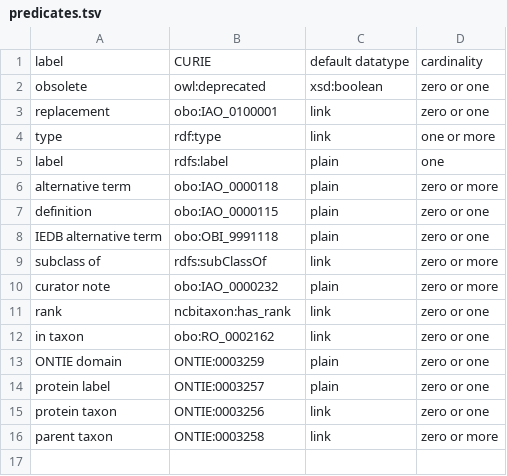
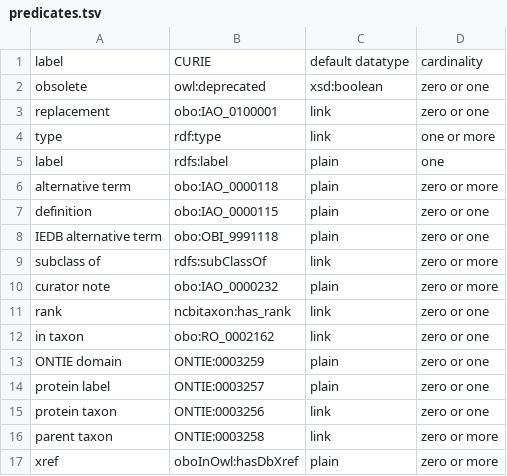
Before and after one commit to IEDB/ONTIE, a TSV file: ontology/predicates.tsv, drawn as a sheet; the diff names each change by its address in the sheet, - before the commit and + after, or states it on an @@ line.

Commit message:
Add MGI xrefs

```diff
--- a/ontology/predicates.tsv
+++ b/ontology/predicates.tsv
+row 17: xref | oboInOwl:hasDbXref | plain | zero or more
```
Also changed, not shown: 2 other files.
